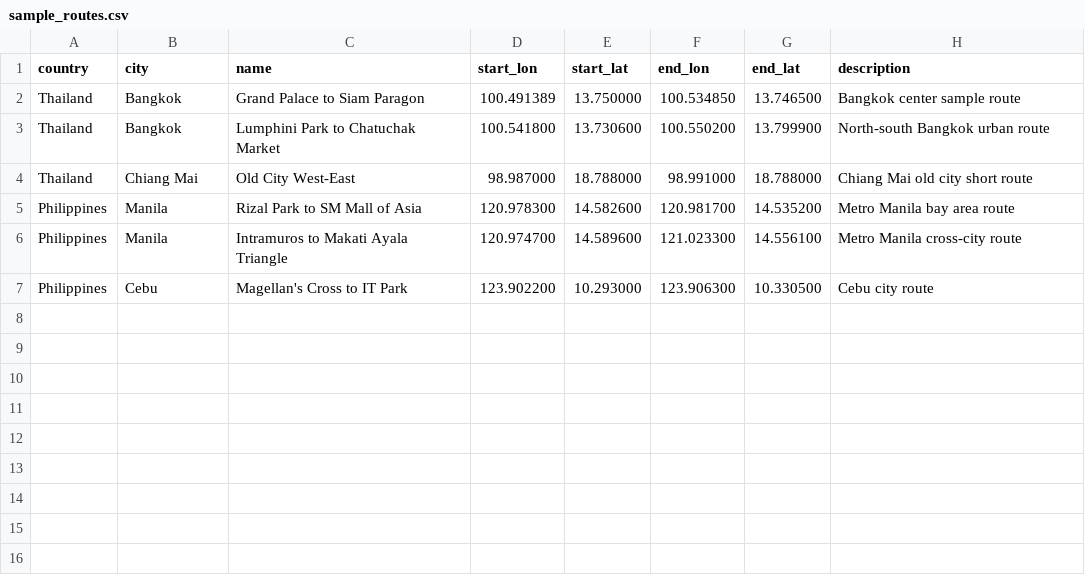
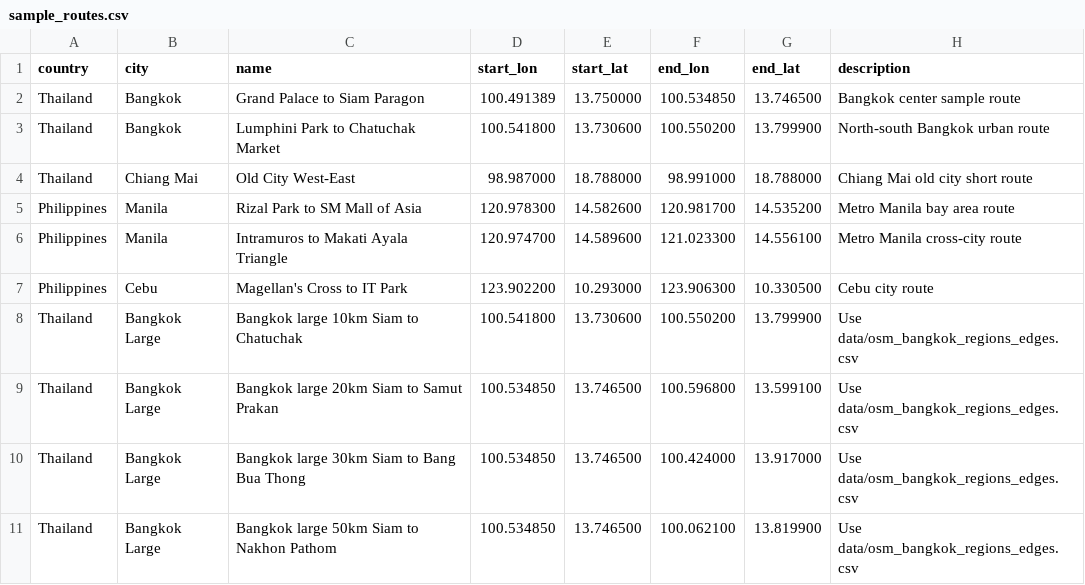
Before and after one commit to TIAN-N/vibe_coding_project, a CSV file: road_network_calculator/data/sample_routes.csv, drawn as a sheet; the diff names each change by its address in the sheet, - before the commit and + after, or states it on an @@ line.

Commit message:
Add large Bangkok road dataset benchmark

```diff
--- a/road_network_calculator/data/sample_routes.csv
+++ b/road_network_calculator/data/sample_routes.csv
+row 8: Thailand | Bangkok Large | Bangkok large 10km Siam to Chatuchak | 100.541800 | 13.730600 | 100.550200 | 13.799900 | Use data/osm_bangkok_regions_edges.csv
+row 9: Thailand | Bangkok Large | Bangkok large 20km Siam to Samut Prakan | 100.534850 | 13.746500 | 100.596800 | 13.599100 | Use data/osm_bangkok_regions_edges.csv
+row 10: Thailand | Bangkok Large | Bangkok large 30km Siam to Bang Bua Thong | 100.534850 | 13.746500 | 100.424000 | 13.917000 | Use data/osm_bangkok_regions_edges.csv
+row 11: Thailand | Bangkok Large | Bangkok large 50km Siam to Nakhon Pathom | 100.534850 | 13.746500 | 100.062100 | 13.819900 | Use data/osm_bangkok_regions_edges.csv
```
Also changed, not shown: 4 other files.
